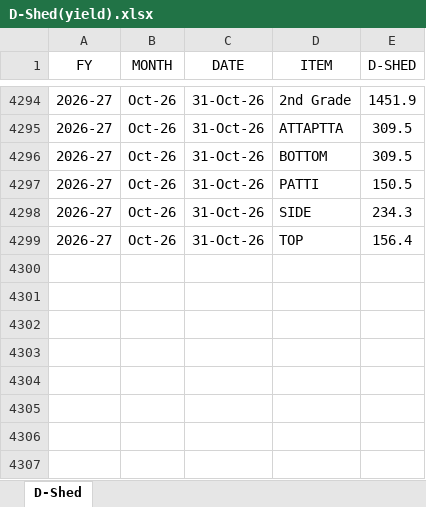
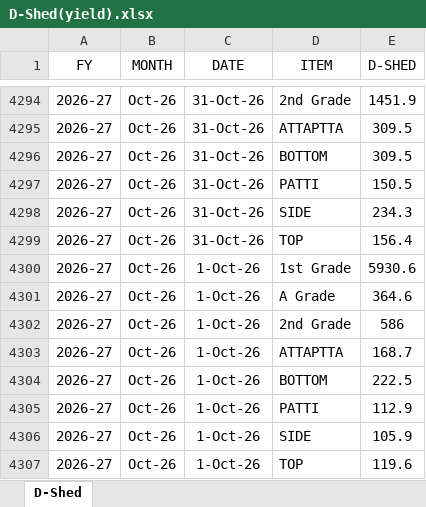
Before and after one commit to MayankPetrofoam/jindal-dashboard, an Excel workbook: D-Shed(yield).xlsx, sheet D-Shed, drawn as a sheet; only a part is shown, gaps mark what is left out; values as stored, in another font and other column widths than the file's, no borders; table styles not drawn; the diff names each change by its address in the sheet, - before the commit and + after, or states it on an @@ line.

```diff
--- a/D-Shed(yield).xlsx (sheet D-Shed)
+++ b/D-Shed(yield).xlsx (sheet D-Shed)
+row 4300: 2026-27 | Oct-26 | 1-Oct-26 | 1st Grade | 5930.6
+row 4301: 2026-27 | Oct-26 | 1-Oct-26 | A Grade | 364.6
+row 4302: 2026-27 | Oct-26 | 1-Oct-26 | 2nd Grade | 586
+row 4303: 2026-27 | Oct-26 | 1-Oct-26 | ATTAPTTA | 168.7
+row 4304: 2026-27 | Oct-26 | 1-Oct-26 | BOTTOM | 222.5
+row 4305: 2026-27 | Oct-26 | 1-Oct-26 | PATTI | 112.9
+row 4306: 2026-27 | Oct-26 | 1-Oct-26 | SIDE | 105.9
+row 4307: 2026-27 | Oct-26 | 1-Oct-26 | TOP | 119.6
```
Also changed, not shown: E-Shed.xlsx, Shed-E Bdls+Prod.xlsx.
